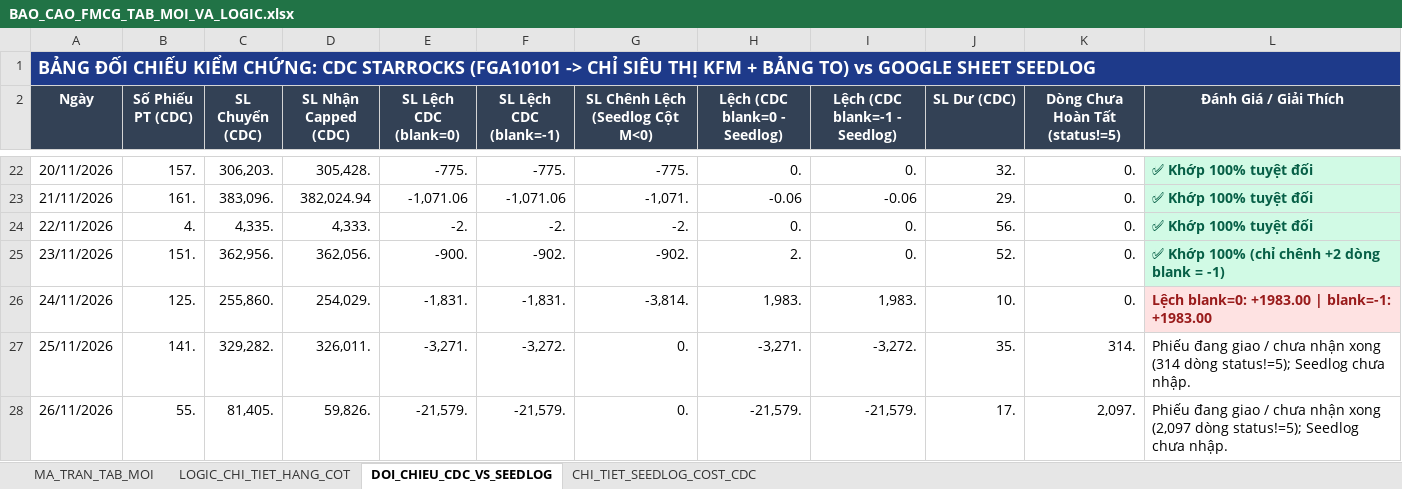
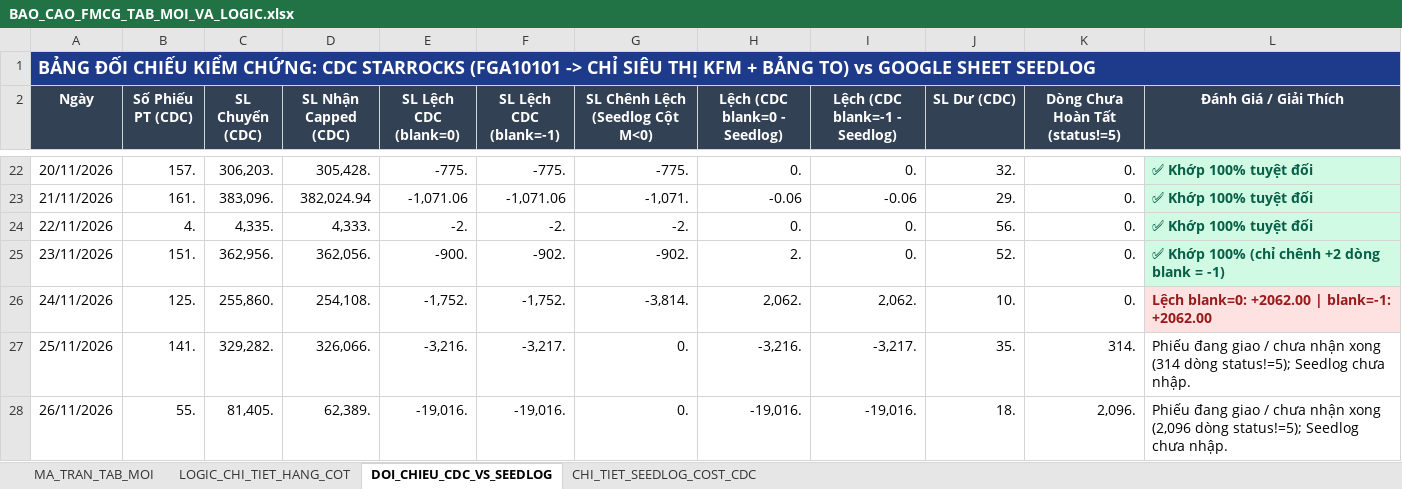
Before and after one commit to aresphamha/Doi_Soat_Dong_Mat, an Excel workbook: BAO_CAO_FMCG_TAB_MOI_VA_LOGIC.xlsx, sheet DOI_CHIEU_CDC_VS_SEEDLOG, drawn as a sheet; only a part is shown, gaps mark what is left out; values as stored, in another font and other column widths than the file's, no borders; the diff names each change by its address in the sheet, - before the commit and + after, or states it on an @@ line.

```diff
--- a/BAO_CAO_FMCG_TAB_MOI_VA_LOGIC.xlsx (sheet DOI_CHIEU_CDC_VS_SEEDLOG)
+++ b/BAO_CAO_FMCG_TAB_MOI_VA_LOGIC.xlsx (sheet DOI_CHIEU_CDC_VS_SEEDLOG)
-D26 (SL Nhận Capped (CDC)): 254,029.
+D26 (SL Nhận Capped (CDC)): 254,108.
-E26 (SL Lệch CDC (blank=0)): -1,831.
+E26 (SL Lệch CDC (blank=0)): -1,752.
-F26 (SL Lệch CDC (blank=-1)): -1,831.
+F26 (SL Lệch CDC (blank=-1)): -1,752.
-H26 (Lệch (CDC blank=0 - Seedlog)): 1,983.
+H26 (Lệch (CDC blank=0 - Seedlog)): 2,062.
-I26 (Lệch (CDC blank=-1 - Seedlog)): 1,983.
+I26 (Lệch (CDC blank=-1 - Seedlog)): 2,062.
-L26 (Đánh Giá / Giải Thích): Lệch blank=0: +1983.00 | blank=-1: +1983.00
+L26 (Đánh Giá / Giải Thích): Lệch blank=0: +2062.00 | blank=-1: +2062.00
-D27 (SL Nhận Capped (CDC)): 326,011.
+D27 (SL Nhận Capped (CDC)): 326,066.
-E27 (SL Lệch CDC (blank=0)): -3,271.
+E27 (SL Lệch CDC (blank=0)): -3,216.
-F27 (SL Lệch CDC (blank=-1)): -3,272.
+F27 (SL Lệch CDC (blank=-1)): -3,217.
-H27 (Lệch (CDC blank=0 - Seedlog)): -3,271.
+H27 (Lệch (CDC blank=0 - Seedlog)): -3,216.
-I27 (Lệch (CDC blank=-1 - Seedlog)): -3,272.
+I27 (Lệch (CDC blank=-1 - Seedlog)): -3,217.
-D28 (SL Nhận Capped (CDC)): 59,826.
+D28 (SL Nhận Capped (CDC)): 62,389.
-E28 (SL Lệch CDC (blank=0)): -21,579.
+E28 (SL Lệch CDC (blank=0)): -19,016.
-F28 (SL Lệch CDC (blank=-1)): -21,579.
+F28 (SL Lệch CDC (blank=-1)): -19,016.
-H28 (Lệch (CDC blank=0 - Seedlog)): -21,579.
+H28 (Lệch (CDC blank=0 - Seedlog)): -19,016.
-I28 (Lệch (CDC blank=-1 - Seedlog)): -21,579.
+I28 (Lệch (CDC blank=-1 - Seedlog)): -19,016.
-J28 (SL Dư (CDC)): 17.
+J28 (SL Dư (CDC)): 18.
-K28 (Dòng Chưa Hoàn Tất (status!=5)): 2,097.
+K28 (Dòng Chưa Hoàn Tất (status!=5)): 2,096.
-L28 (Đánh Giá / Giải Thích): …nhận xong (2,097 dòng status!=5);…
+L28 (Đánh Giá / Giải Thích): …nhận xong (2,096 dòng status!=5);…
```
Also changed, not shown: sheet MA_TRAN_TAB_MOI, sheet CHI_TIET_SEEDLOG_COST_CDC, 4 other files.
